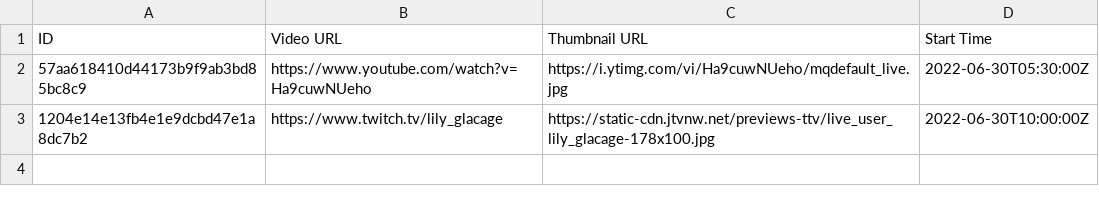
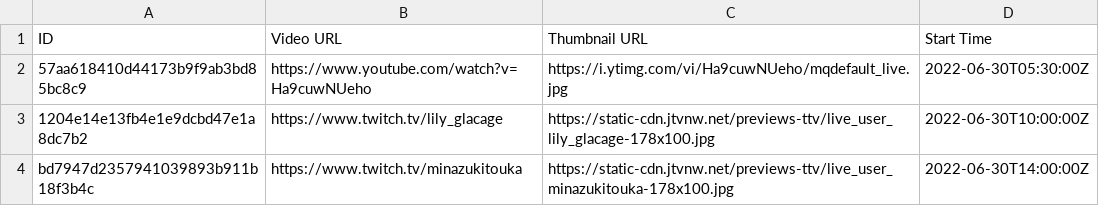
Before and after one commit to TaiwanVtuberData/TaiwanVTuberDebutLiveStreams, a CSV file: 2022-06-30.csv, drawn as a sheet.

```diff
--- a/2022-06-30.csv
+++ b/2022-06-30.csv
@@ -3 +3,2 @@ ID,Video URL,Thumbnail URL,Start Time
 1204e14e13fb4e1e9dcbd47e1a8dc7b2,https://www.twitch.tv/lily_glacage,https://static-cdn.jtvnw.net/previews-ttv/live_user_lily_glacage-178x100.jpg,2022-06-30T10:00:00Z
+bd7947d2357941039893b911b18f3b4c,https://www.twitch.tv/minazukitouka,https://static-cdn.jtvnw.net/previews-ttv/live_user_minazukitouka-178x100.jpg,2022-06-30T14:00:00Z
```
Also changed, not shown: 2 other files.
